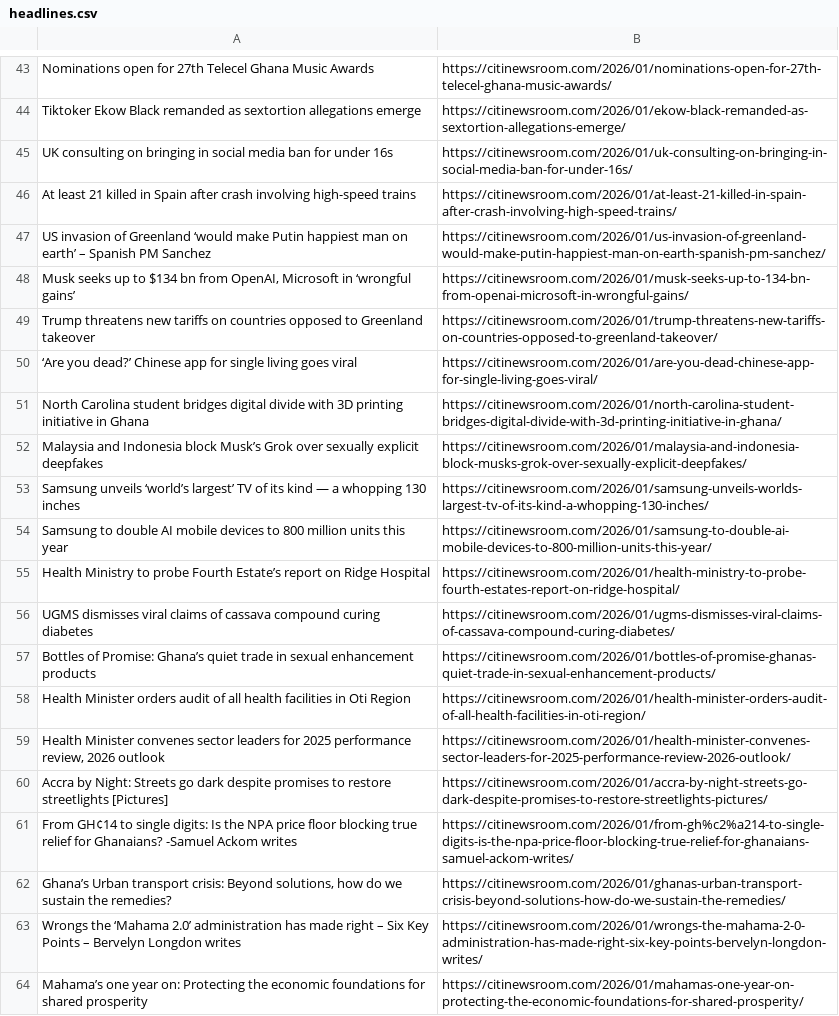
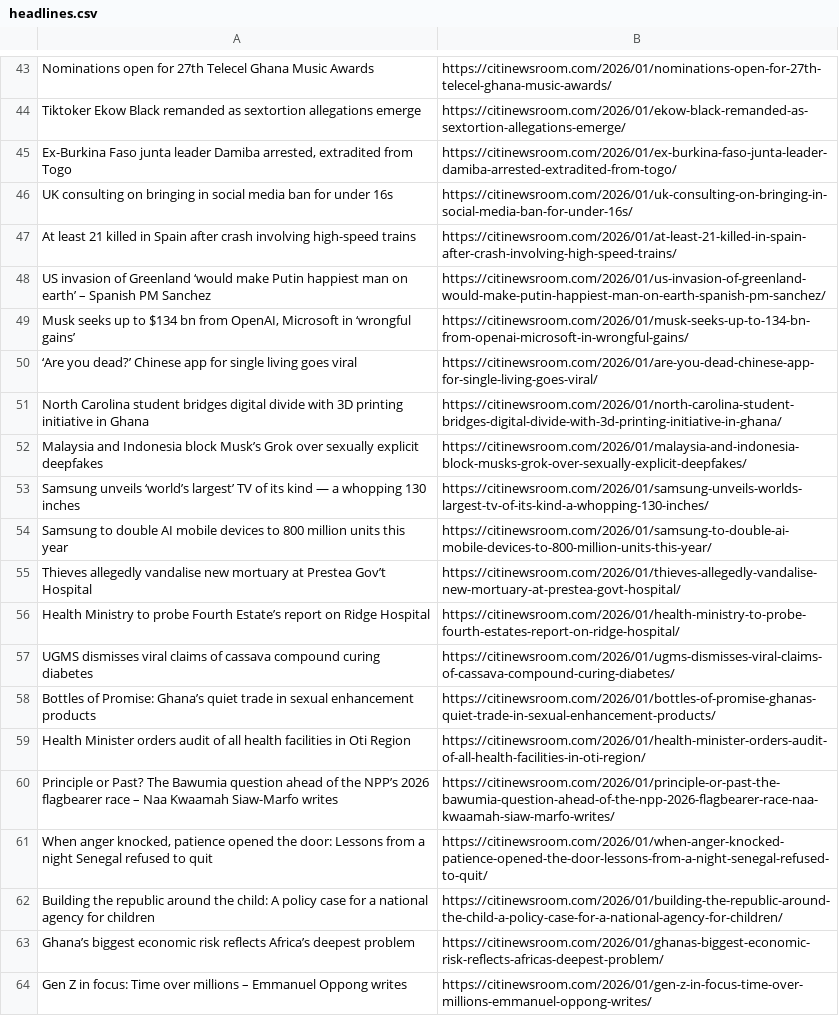
Before and after one commit to Annerquaye/citi-scraper, a CSV file: data/headlines.csv, drawn as a sheet; only a part is shown, gaps mark what is left out; the diff covers the shown part only.

```diff
--- a/data/headlines.csv
+++ b/data/headlines.csv
@@ -44,2 +44,3 @@ Nominations open for 27th Telecel Ghana Music Awards,https://citinewsroom.com/20
 Tiktoker Ekow Black remanded as sextortion allegations emerge,https://citinewsroom.com/2026/01/ekow-black-remanded-as-sextortion-allegations-emerge/
+"Ex-Burkina Faso junta leader Damiba arrested, extradited from Togo",https://citinewsroom.com/2026/01/ex-burkina-faso-junta-leader-damiba-arrested-extradited-from-togo/
 UK consulting on bringing in social media ban for under 16s,https://citinewsroom.com/2026/01/uk-consulting-on-bringing-in-social-media-ban-for-under-16s/
@@ -48,3 +49,2 @@ US invasion of Greenland ‘would make Putin happiest man on earth’  – Spani
 "Musk seeks up to $134 bn from OpenAI, Microsoft in ‘wrongful gains’",https://citinewsroom.com/2026/01/musk-seeks-up-to-134-bn-from-openai-microsoft-in-wrongful-gains/
-Trump threatens new tariffs on countries opposed to Greenland takeover,https://citinewsroom.com/2026/01/trump-threatens-new-tariffs-on-countries-opposed-to-greenland-takeover/
 ‘Are you dead?’ Chinese app for single living goes viral,https://citinewsroom.com/2026/01/are-you-dead-chinese-app-for-single-living-goes-viral/
@@ -54,2 +54,3 @@ Samsung unveils ‘world’s largest’ TV of its kind — a whopping 130 inches
 Samsung to double AI mobile devices to 800 million units this year,https://citinewsroom.com/2026/01/samsung-to-double-ai-mobile-devices-to-800-million-units-this-year/
+Thieves allegedly vandalise new mortuary at Prestea Gov’t Hospital,https://citinewsroom.com/2026/01/thieves-allegedly-vandalise-new-mortuary-at-prestea-govt-hospital/
 Health Ministry to probe Fourth Estate’s report on Ridge Hospital,https://citinewsroom.com/2026/01/health-ministry-to-probe-fourth-estates-report-on-ridge-hospital/
@@ -58,7 +59,6 @@ Bottles of Promise: Ghana’s quiet trade in sexual enhancement products,https:/
 Health Minister orders audit of all health facilities in Oti Region,https://citinewsroom.com/2026/01/health-minister-orders-audit-of-all-health-facilities-in-oti-region/
-"Health Minister convenes sector leaders for 2025 performance review, 2026 outlook",https://citinewsroom.com/2026/01/health-minister-convenes-sector-leaders-for-2025-performance-review-2026-outlook/
-Accra by Night: Streets go dark despite promises to restore streetlights [Pictures],https://citinewsroom.com/2026/01/accra-by-night-streets-go-dark-despite-promises-to-restore-streetlights-pictures/
-From GH¢14 to single digits: Is the NPA price floor blocking true relief for Ghanaians? -Samuel Ackom writes,https://citinewsroom.com/2026/01/from-gh%c2%a214-to-single-digits-is-the-npa-price-floor-blocking-true-relief-for-ghanaians-samuel-ackom-writes/
-"Ghana’s Urban transport crisis: Beyond solutions, how do we sustain the remedies?",https://citinewsroom.com/2026/01/ghanas-urban-transport-crisis-beyond-solutions-how-do-we-sustain-the-remedies/
-Wrongs the ‘Mahama 2.0’ administration has made right – Six Key Points – Bervelyn Longdon writes,https://citinewsroom.com/2026/01/wrongs-the-mahama-2-0-administration-has-made-right-six-key-points-bervelyn-longdon-writes/
-Mahama’s one year on: Protecting the economic foundations for shared prosperity,https://citinewsroom.com/2026/01/mahamas-one-year-on-protecting-the-economic-foundations-for-shared-prosperity/
+Principle or Past? The Bawumia question ahead of the NPP’s 2026 flagbearer race – Naa Kwaamah Siaw-Marfo writes,https://citinewsroom.com/2026/01/principle-or-past-the-bawumia-question-ahead-of-the-npp-2026-flagbearer-race-naa-kwaamah-siaw-marfo-writes/
+"When anger knocked, patience opened the door: Lessons from a night Senegal refused to quit",https://citinewsroom.com/2026/01/when-anger-knocked-patience-opened-the-door-lessons-from-a-night-senegal-refused-to-quit/
+Building the republic around the child: A policy case for a national agency for children,https://citinewsroom.com/2026/01/building-the-republic-around-the-child-a-policy-case-for-a-national-agency-for-children/
+Ghana’s biggest economic risk reflects Africa’s deepest problem,https://citinewsroom.com/2026/01/ghanas-biggest-economic-risk-reflects-africas-deepest-problem/
+Gen Z in focus: Time over millions – Emmanuel Oppong writes,https://citinewsroom.com/2026/01/gen-z-in-focus-time-over-millions-emmanuel-oppong-writes/
```
Also changed, not shown: 31 added rows, 29 removed rows and 2 edited cells elsewhere in this file.
